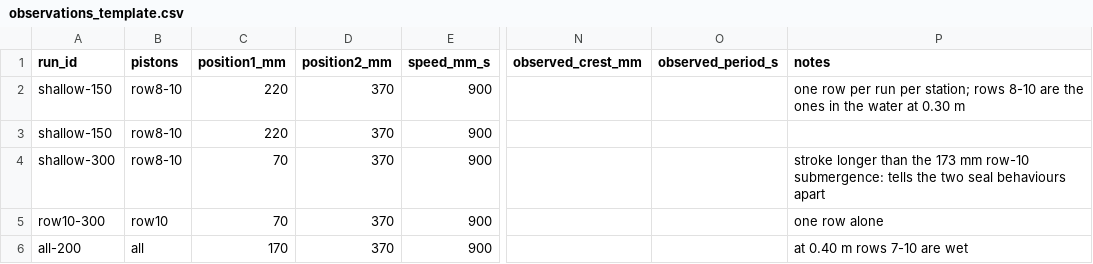
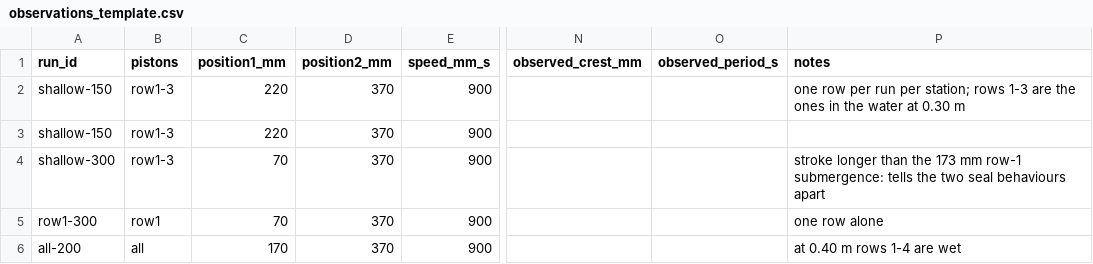
Before and after one commit to adrhito/wavemaker-f25, a CSV file: tank-model/observations_template.csv, drawn as a sheet; only a part is shown, gaps mark what is left out; the diff names each change by its address in the sheet, - before the commit and + after, or states it on an @@ line.

```diff
--- a/tank-model/observations_template.csv
+++ b/tank-model/observations_template.csv
-B2:B4 (pistons): row8-10
+B2:B4 (pistons): row1-3
-P2 (notes): …station; rows 8-10 are the…
+P2 (notes): …station; rows 1-3 are the…
-P4 (notes): …173 mm row-10 submergence: tells…
+P4 (notes): …173 mm row-1 submergence: tells…
-A5 (run_id): row10-300
+A5 (run_id): row1-300
-B5 (pistons): row10
+B5 (pistons): row1
-P6 (notes): at 0.40 m rows 7-10 are wet
+P6 (notes): at 0.40 m rows 1-4 are wet
```
Also changed, not shown: tank-model/results/sweep_30cm_row10-head.csv, tank-model/results/sweep_50cm_row10-head.csv, 35 other files.
